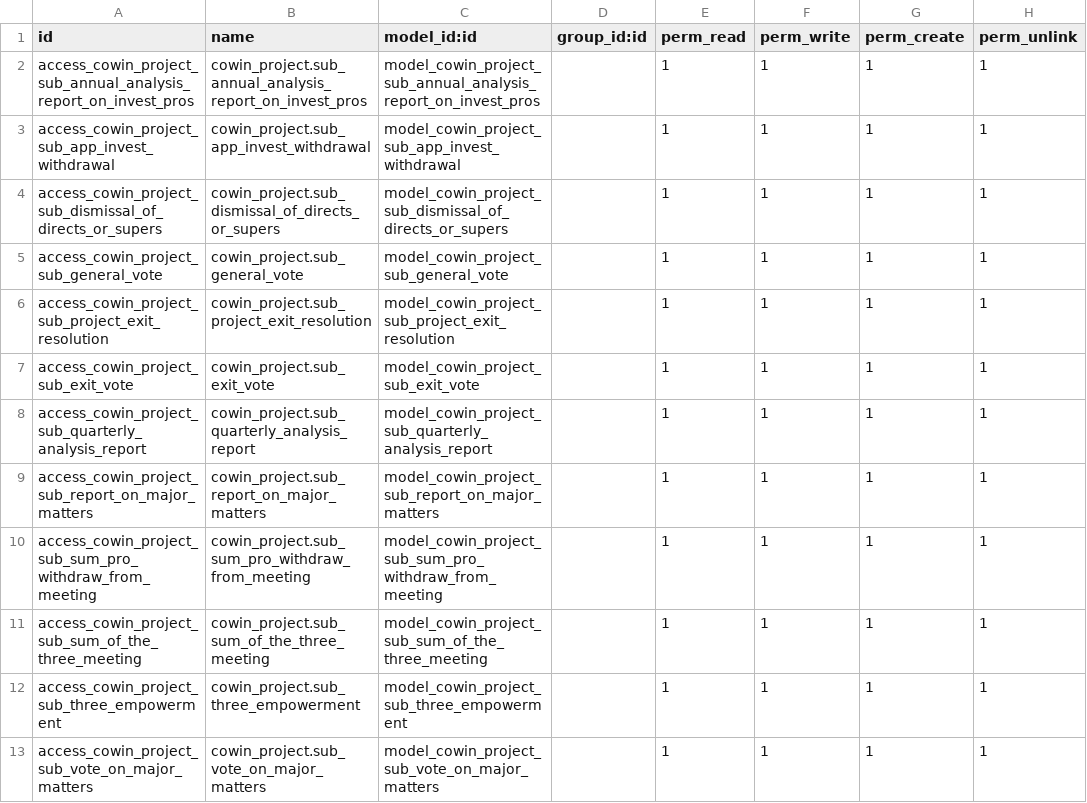
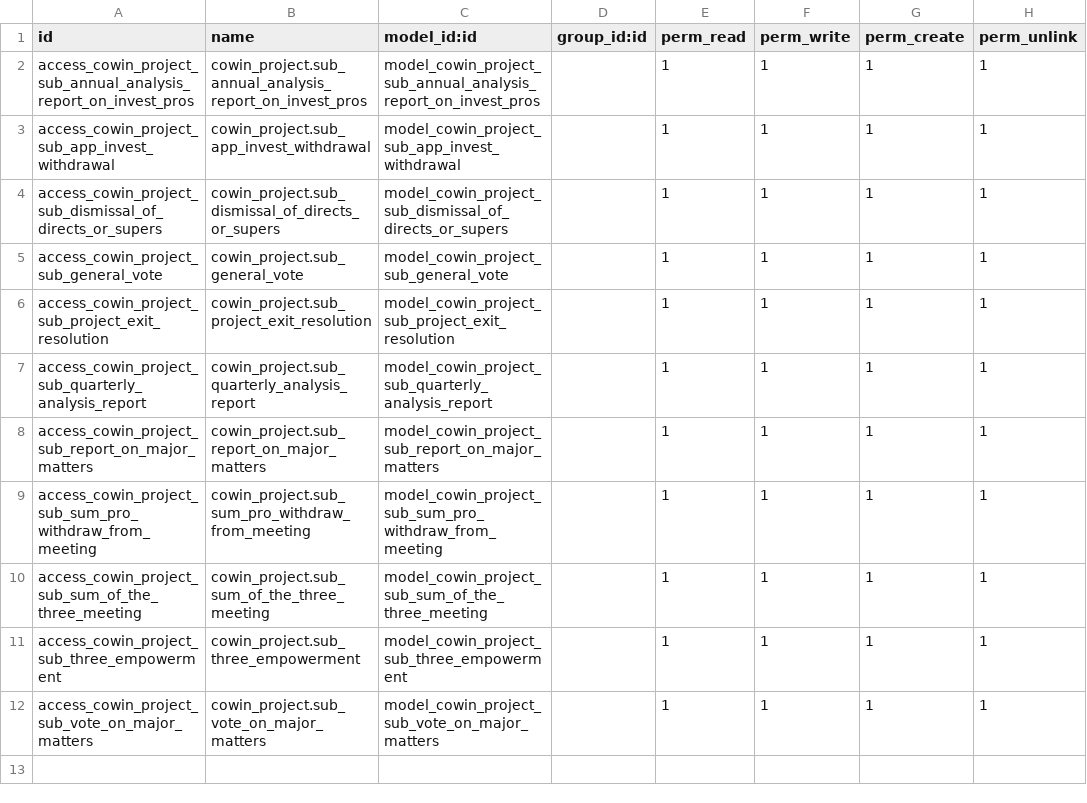
Before and after one commit to shangdinvxu/cowinaddons, a CSV file: cowin_project/security/sub_project/post_investment_management/ir.model.access.csv, drawn as a sheet; the diff names each change by its address in the sheet, - before the commit and + after, or states it on an @@ line.

Commit message:
删除投后投票的多余的csv记录

```diff
--- a/cowin_project/security/sub_project/post_investment_management/ir.model.access.csv
+++ b/cowin_project/security/sub_project/post_investment_management/ir.model.access.csv
-row 7: access_cowin_project_sub_exit_vote | cowin_project.sub_exit_vote | model_cowin_project_sub_exit_vote |  | 1 | 1 | 1 | 1
```
